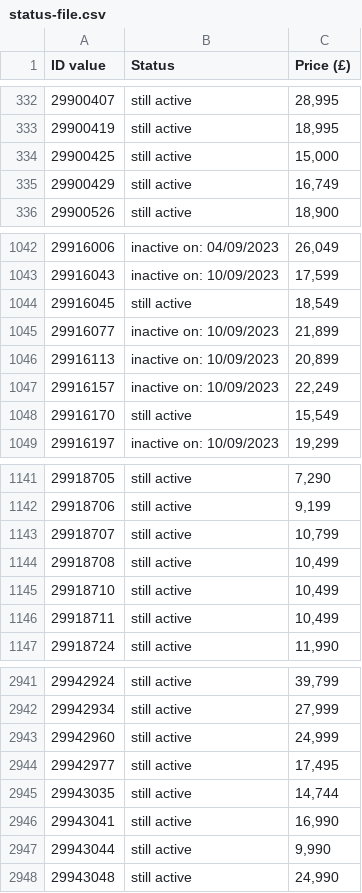
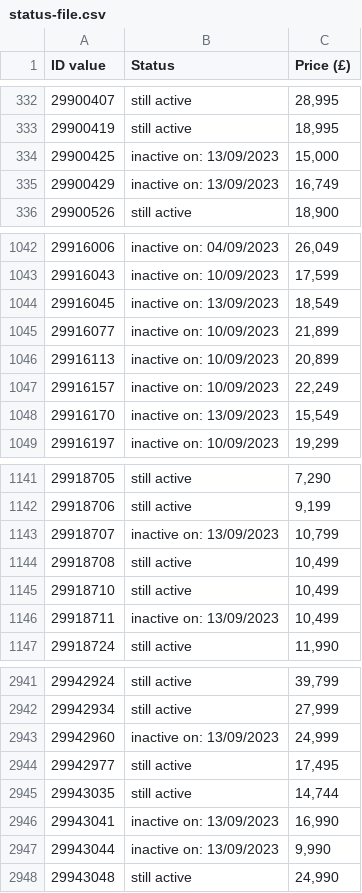
Before and after one commit to jdsandison/practice-web-scraper, a CSV file: status-file.csv, drawn as a sheet; only a part is shown, gaps mark what is left out; the diff covers the shown part only.

Commit message:
scraped data and added documentation

```diff
--- a/status-file.csv
+++ b/status-file.csv
@@ -333,4 +333,4 @@ ID value,Status,Price (£)
 29900419,still active,"18,995"
-29900425,still active,"15,000"
-29900429,still active,"16,749"
+29900425,inactive on: 13/09/2023,"15,000"
+29900429,inactive on: 13/09/2023,"16,749"
 29900526,still active,"18,900"
@@ -1043,3 +1043,3 @@ ID value,Status,Price (£)
 29916043,inactive on: 10/09/2023,"17,599"
-29916045,still active,"18,549"
+29916045,inactive on: 13/09/2023,"18,549"
 29916077,inactive on: 10/09/2023,"21,899"
@@ -1047,3 +1047,3 @@ ID value,Status,Price (£)
 29916157,inactive on: 10/09/2023,"22,249"
-29916170,still active,"15,549"
+29916170,inactive on: 13/09/2023,"15,549"
 29916197,inactive on: 10/09/2023,"19,299"
@@ -1142,6 +1142,6 @@ ID value,Status,Price (£)
 29918706,still active,"9,199"
-29918707,still active,"10,799"
+29918707,inactive on: 13/09/2023,"10,799"
 29918708,still active,"10,499"
 29918710,still active,"10,499"
-29918711,still active,"10,499"
+29918711,inactive on: 13/09/2023,"10,499"
 29918724,still active,"11,990"
@@ -2942,7 +2942,7 @@ ID value,Status,Price (£)
 29942934,still active,"27,999"
-29942960,still active,"24,999"
+29942960,inactive on: 13/09/2023,"24,999"
 29942977,still active,"17,495"
 29943035,still active,"14,744"
-29943041,still active,"16,990"
-29943044,still active,"9,990"
+29943041,inactive on: 13/09/2023,"16,990"
+29943044,inactive on: 13/09/2023,"9,990"
 29943048,still active,"24,990"
```
Also changed, not shown: 57 edited cells elsewhere in this file, 2 other files.
